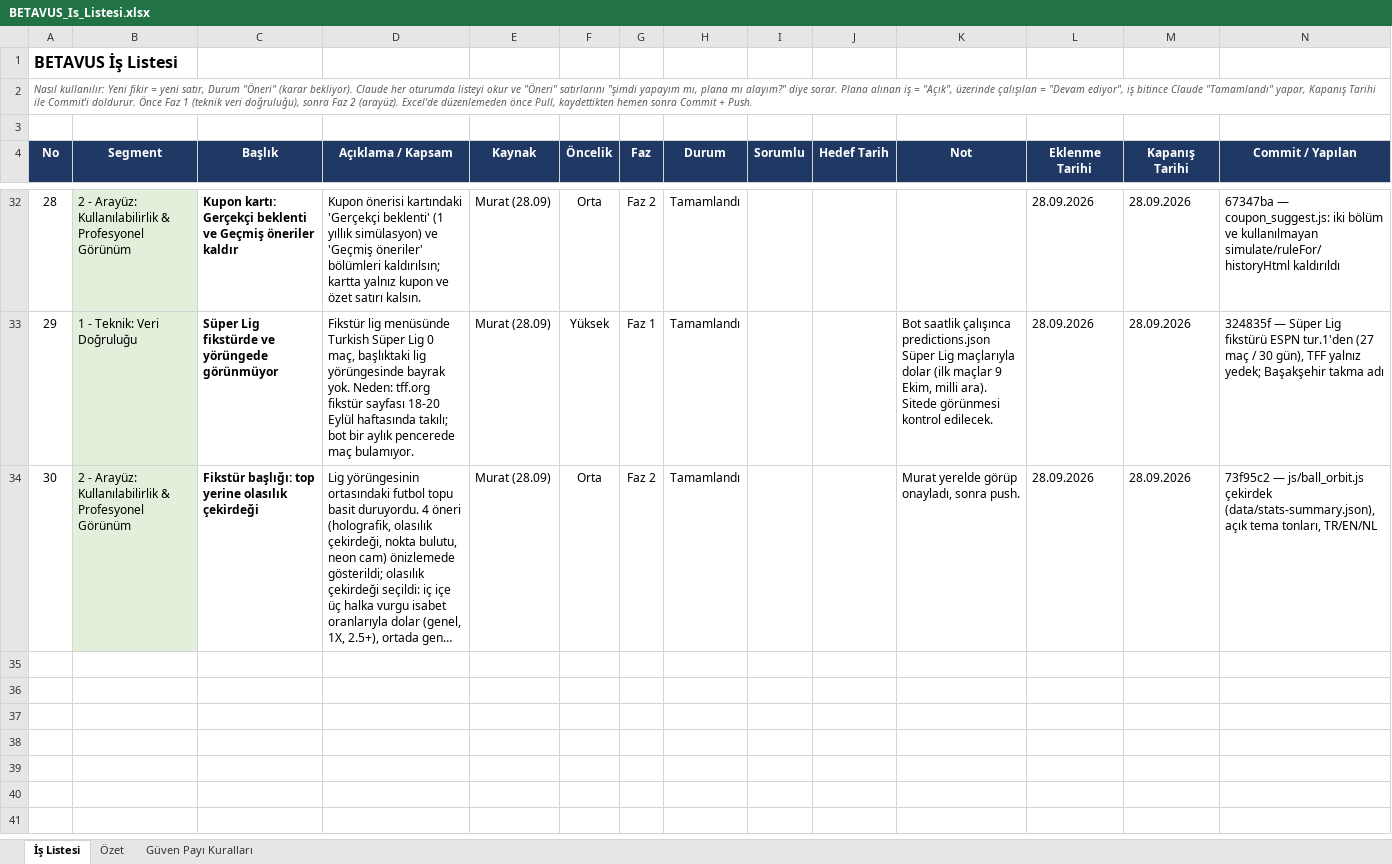
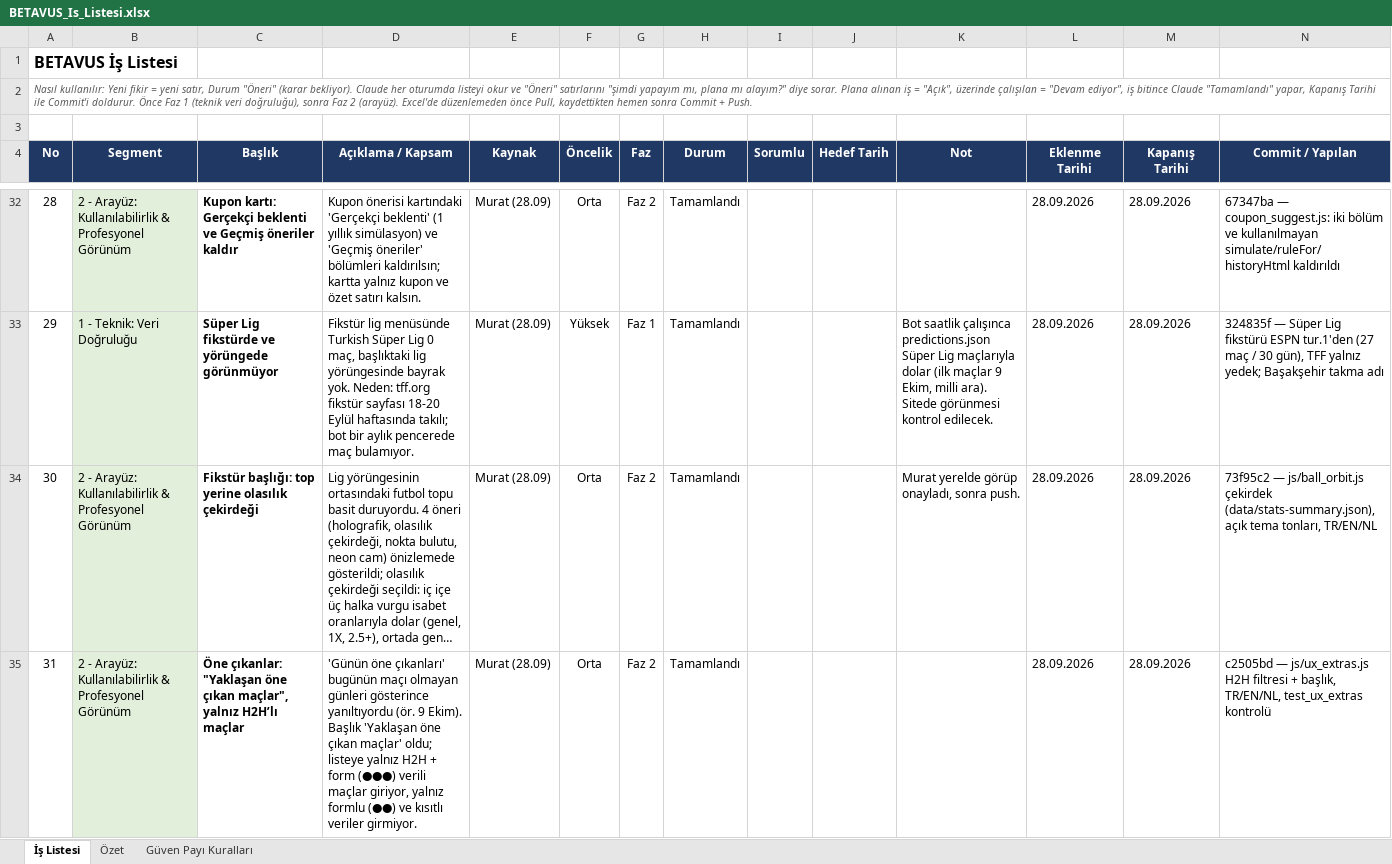
Before and after one commit to GKHNKMR/Football-TG05, an Excel workbook: BETAVUS_Is_Listesi.xlsx, sheet İş Listesi, drawn as a sheet; only a part is shown, gaps mark what is left out; long unchanged cells end in …; values as stored, in another font and other column widths than the file's, no borders; conditional formats not drawn; the diff names each change by its address in the sheet, - before the commit and + after, or states it on an @@ line.

```diff
--- a/BETAVUS_Is_Listesi.xlsx (sheet İş Listesi)
+++ b/BETAVUS_Is_Listesi.xlsx (sheet İş Listesi)
+row 35: 31 | 2 - Arayüz: Kullanılabilirlik & Profesyonel Görünüm | Öne çıkanlar: "Yaklaşan öne çıkan maçlar", yalnız H2H’lı maçlar | 'Günün öne çıkanları' bugünün maçı olmayan günleri gösterince yanıltıyordu (ör. 9 Ekim). Başlık 'Yaklaşan öne çıkan maçlar' oldu; listeye yalnız H2H + form (●●●) verili maçlar giriyor, yalnız formlu (●●) ve kısıtlı veriler girmiyor. | Murat (28.09) | Orta | Faz 2 | Tamamlandı |  |  |  | 28.09.2026 | 28.09.2026 | c2505bd — js/ux_extras.js H2H filtresi + başlık, TR/EN/NL, test_ux_extras kontrolü
```
